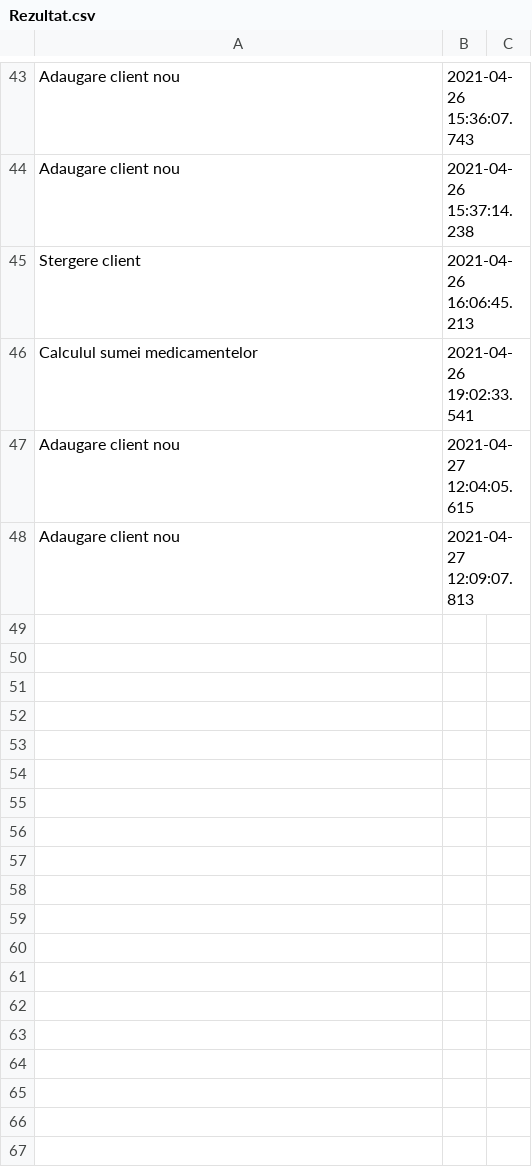
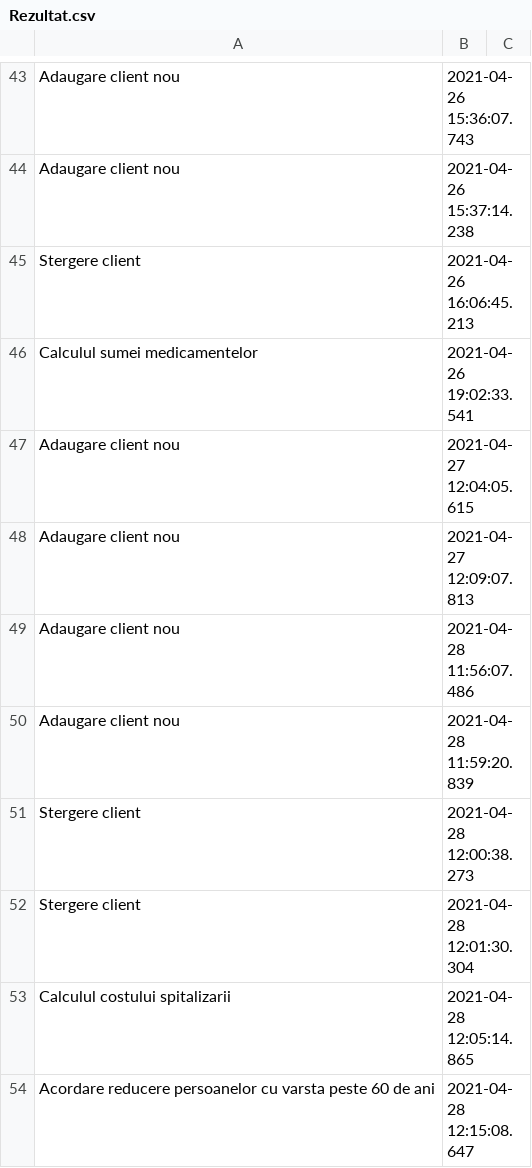
Before and after one commit to stefinitu/253_Nitu_Stefania-Elena_Cabinet_Medical, a CSV file: src/Rezultat.csv, drawn as a sheet; only a part is shown, gaps mark what is left out.

```diff
--- a/src/Rezultat.csv
+++ b/src/Rezultat.csv
@@ -48 +48,7 @@ Adaugare client nou,2021-04-27 12:04:05.615
 Adaugare client nou,2021-04-27 12:09:07.813
+Adaugare client nou,2021-04-28 11:56:07.486
+Adaugare client nou,2021-04-28 11:59:20.839
+Stergere client,2021-04-28 12:00:38.273
+Stergere client,2021-04-28 12:01:30.304
+Calculul costului spitalizarii,2021-04-28 12:05:14.865
+Acordare reducere persoanelor cu varsta peste 60 de ani,2021-04-28 12:15:08.647
```
Also changed, not shown: src/ClientMaj.csv, src/ClientMajResult.csv, 15 other files.
